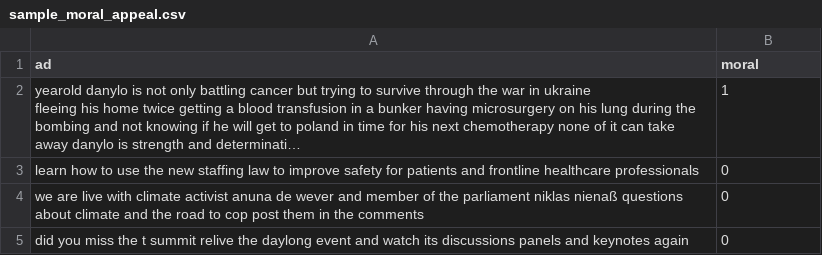
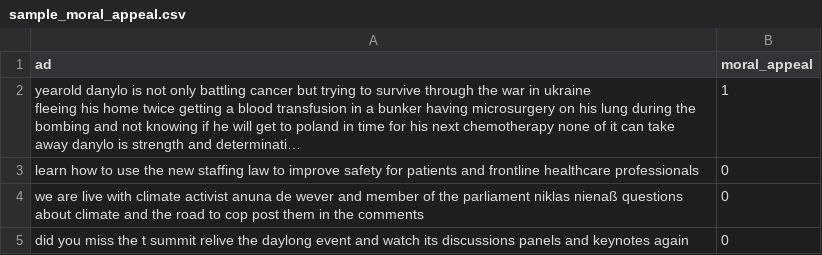
Before and after one commit to Inside0ut/PFE, a CSV file: Task-2/code/moral appeal/data/sample_moral_appeal.csv, drawn as a sheet; only a part is shown; long unchanged cells end in …; the diff names each change by its address in the sheet, - before the commit and + after, or states it on an @@ line.

Commit message:
add and fix : added persuasiveness detection files and fixed moral appeal dataset and models

```diff
--- a/Task-2/code/moral appeal/data/sample_moral_appeal.csv
+++ b/Task-2/code/moral appeal/data/sample_moral_appeal.csv
-B1: moral
+B1: moral_appeal
```
Also changed, not shown: 19 other files.
